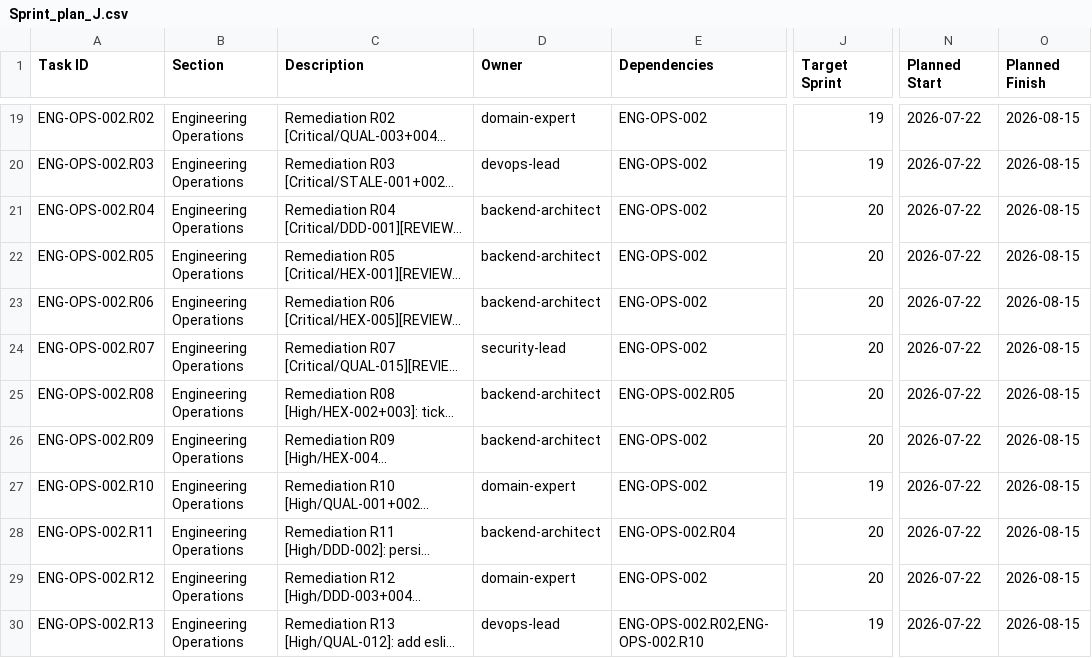
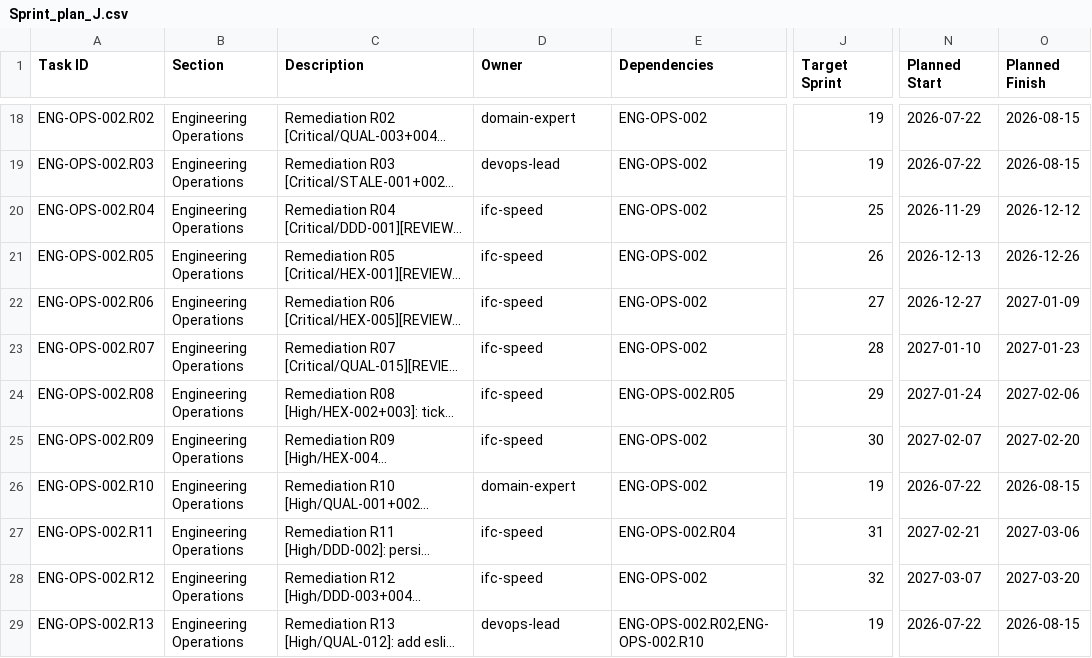
Before and after one commit to talyssonoliver/IntelliFlow-CRM, a CSV file: apps/project-tracker/docs/metrics/_global/Sprint_plan_J.csv, drawn as a sheet; only a part is shown, gaps mark what is left out; long unchanged cells end in …; addresses are those after the commit; the diff covers the shown part only; the diff names each change by its address in the sheet, - before the commit and + after, or states it on an @@ line.

```diff
--- a/apps/project-tracker/docs/metrics/_global/Sprint_plan_J.csv
+++ b/apps/project-tracker/docs/metrics/_global/Sprint_plan_J.csv
-D20:D22 (Owner): backend-architect
+D20:D22 (Owner): ifc-speed
-J20 (Target Sprint): 20
+J20 (Target Sprint): 25
-N20 (Planned Start): 2026-07-22
+N20 (Planned Start): 2026-11-29
-O20 (Planned Finish): 2026-08-15
+O20 (Planned Finish): 2026-12-12
-J21 (Target Sprint): 20
+J21 (Target Sprint): 26
-N21 (Planned Start): 2026-07-22
+N21 (Planned Start): 2026-12-13
-O21 (Planned Finish): 2026-08-15
+O21 (Planned Finish): 2026-12-26
-J22 (Target Sprint): 20
+J22 (Target Sprint): 27
-N22 (Planned Start): 2026-07-22
+N22 (Planned Start): 2026-12-27
-O22 (Planned Finish): 2026-08-15
+O22 (Planned Finish): 2027-01-09
-D23 (Owner): security-lead
+D23 (Owner): ifc-speed
-J23 (Target Sprint): 20
+J23 (Target Sprint): 28
-N23 (Planned Start): 2026-07-22
+N23 (Planned Start): 2027-01-10
-O23 (Planned Finish): 2026-08-15
+O23 (Planned Finish): 2027-01-23
-D24:D25 (Owner): backend-architect
+D24:D25 (Owner): ifc-speed
-J24 (Target Sprint): 20
+J24 (Target Sprint): 29
-N24 (Planned Start): 2026-07-22
+N24 (Planned Start): 2027-01-24
-O24 (Planned Finish): 2026-08-15
+O24 (Planned Finish): 2027-02-06
-J25 (Target Sprint): 20
+J25 (Target Sprint): 30
-N25 (Planned Start): 2026-07-22
+N25 (Planned Start): 2027-02-07
-O25 (Planned Finish): 2026-08-15
+O25 (Planned Finish): 2027-02-20
-D27 (Owner): backend-architect
+D27 (Owner): ifc-speed
-J27 (Target Sprint): 20
+J27 (Target Sprint): 31
-N27 (Planned Start): 2026-07-22
+N27 (Planned Start): 2027-02-21
-O27 (Planned Finish): 2026-08-15
+O27 (Planned Finish): 2027-03-06
-D28 (Owner): domain-expert
+D28 (Owner): ifc-speed
-J28 (Target Sprint): 20
+J28 (Target Sprint): 32
-N28 (Planned Start): 2026-07-22
+N28 (Planned Start): 2027-03-07
-O28 (Planned Finish): 2026-08-15
+O28 (Planned Finish): 2027-03-20
```
Also changed, not shown: 1 removed row and 90 edited cells elsewhere in this file, apps/project-tracker/docs/metrics/_global/Sprint_plan.csv, apps/project-tracker/docs/metrics/_global/Sprint_plan_B.csv, 10 other files.
